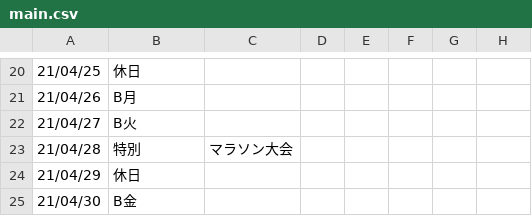
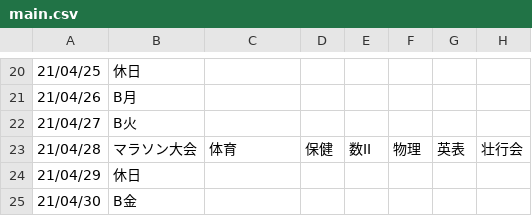
Before and after one commit to laddge/TimeTable, a CSV file: lists/21-2-1-RC/main.csv, drawn as a sheet; only a part is shown, gaps mark what is left out.

```diff
--- a/lists/21-2-1-RC/main.csv
+++ b/lists/21-2-1-RC/main.csv
@@ -22,3 +22,3 @@
 21/04/27,B火
-21/04/28,特別,マラソン大会
+21/04/28,マラソン大会,体育,保健,数II,物理,英表,壮行会
 21/04/29,休日
```
Also changed, not shown: lists/21-2-1-BA/main.csv, lists/21-2-1-BB/main.csv, 2 other files.
